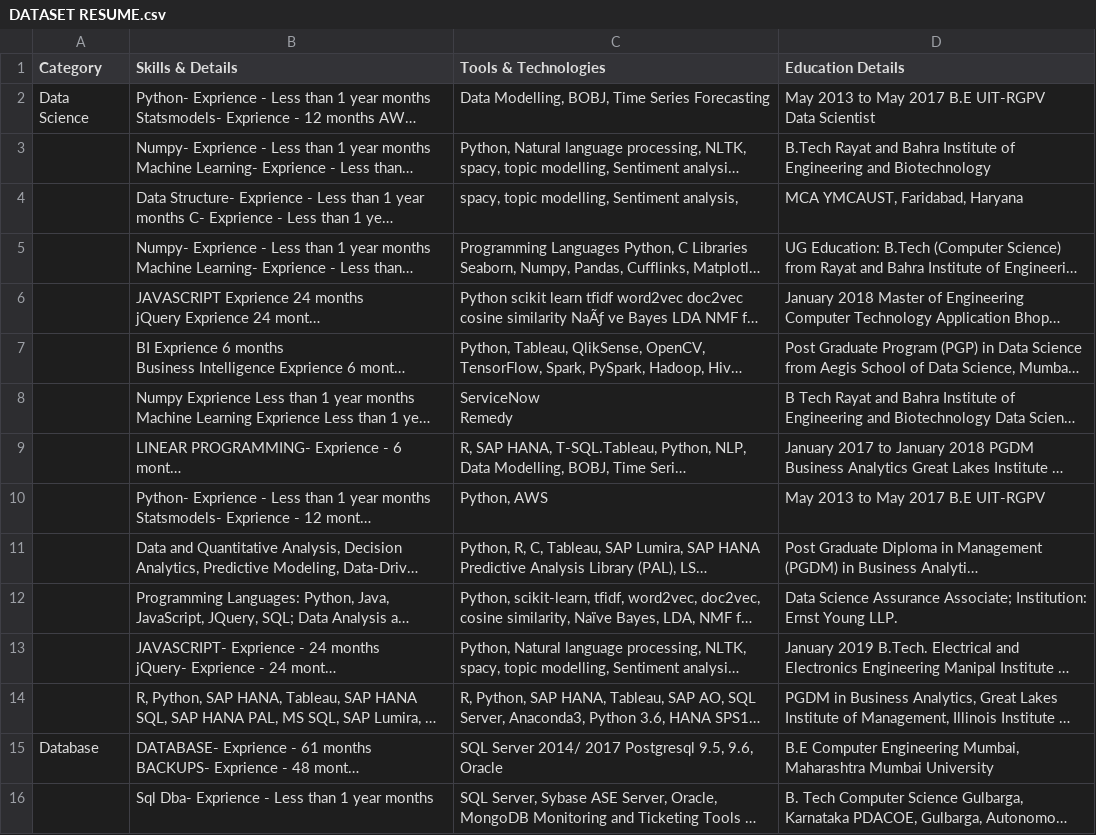
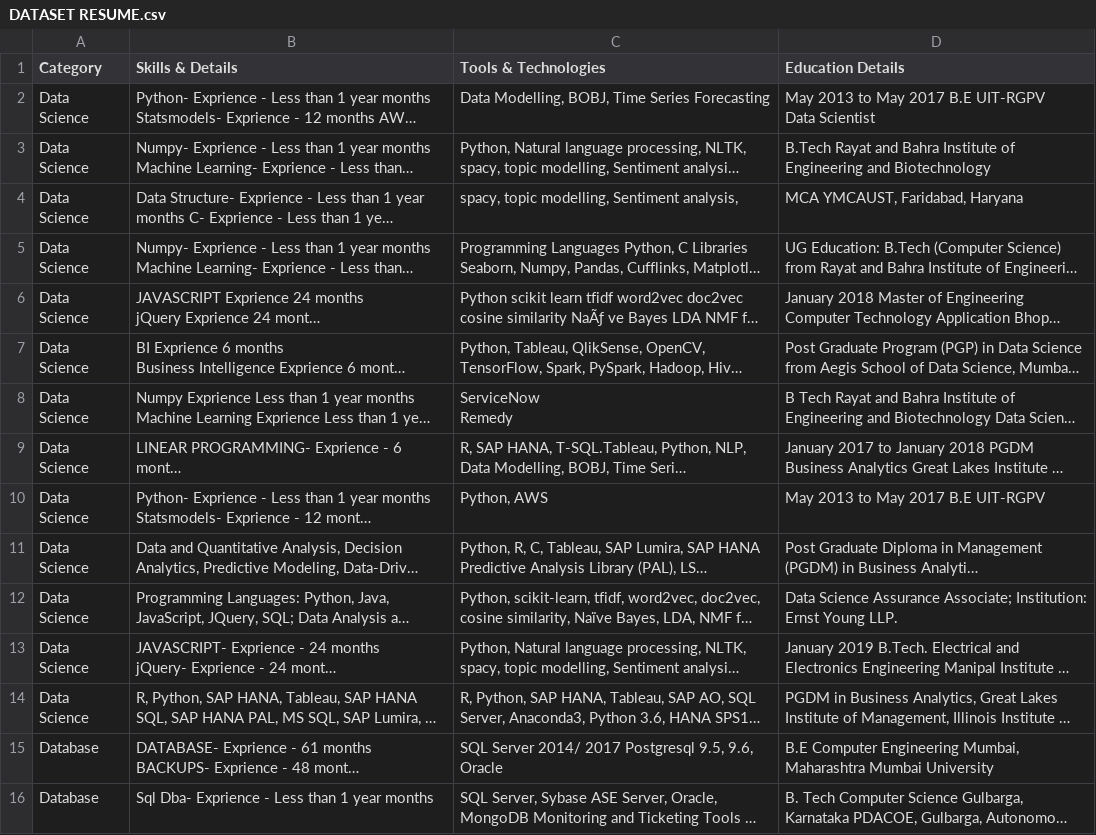
Before and after one commit to iqbalzulsafari/Career-Coach, a CSV file: interview-chatbot/Dataset/DATASET RESUME.csv, drawn as a sheet; only a part is shown; long unchanged cells end in …; the diff covers the shown part only; the diff names each change by its address in the sheet, - before the commit and + after, or states it on an @@ line.

```diff
--- a/interview-chatbot/Dataset/DATASET RESUME.csv
+++ b/interview-chatbot/Dataset/DATASET RESUME.csv
-A3:A14 (Category): (empty)
+A3:A14 (Category): Data Science
-A16 (Category): (empty)
+A16 (Category): Database
```
Also changed, not shown: 46 edited cells elsewhere in this file, 2 other files.
